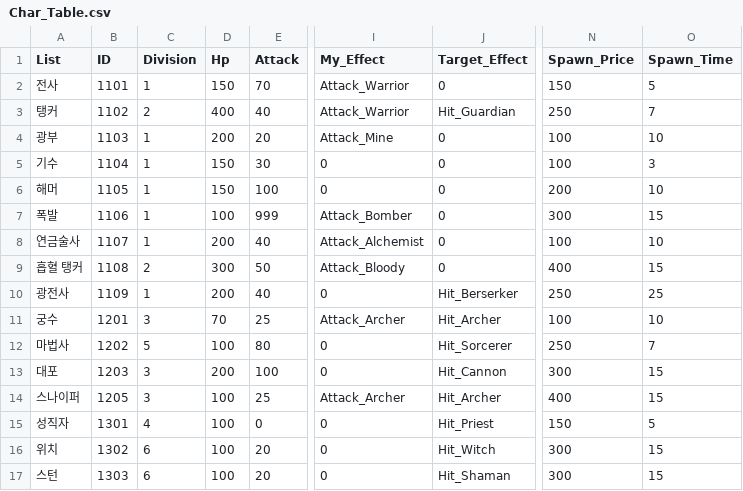
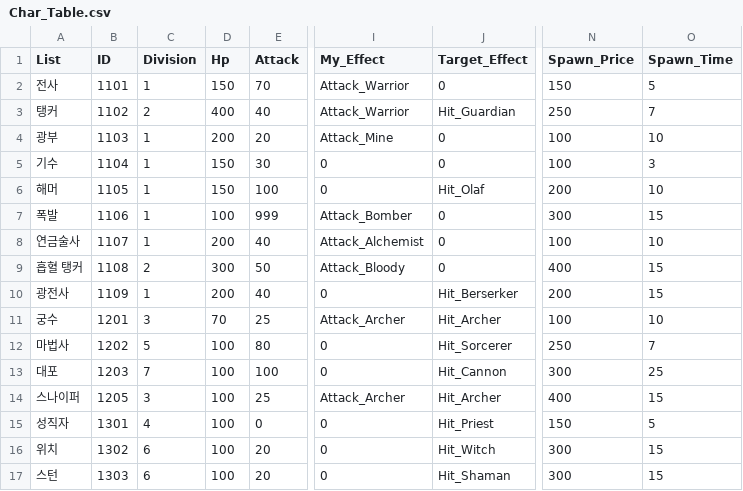
Before and after one commit to HAGU-G/Another-World-King, a CSV file: Assets/Resources/DataTables/Char_Table.csv, drawn as a sheet; only a part is shown, gaps mark what is left out; the diff names each change by its address in the sheet, - before the commit and + after, or states it on an @@ line.

```diff
--- a/Assets/Resources/DataTables/Char_Table.csv
+++ b/Assets/Resources/DataTables/Char_Table.csv
-J6 (Target_Effect): 0
+J6 (Target_Effect): Hit_Olaf
-N10 (Spawn_Price): 250
+N10 (Spawn_Price): 200
-O10 (Spawn_Time): 25
+O10 (Spawn_Time): 15
-C13 (Division): 3
+C13 (Division): 7
-D13 (Hp): 200
+D13 (Hp): 100
-O13 (Spawn_Time): 15
+O13 (Spawn_Time): 25
```
Also changed, not shown: Assets/Resources/DataTables/Mon_Table.csv, Assets/Resources/DataTables/Pattern_Table.csv, 37 other files.
